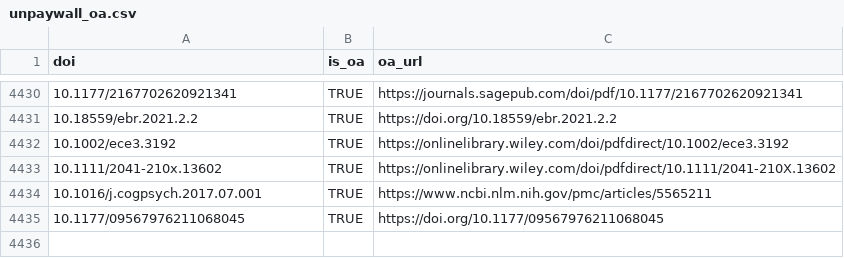
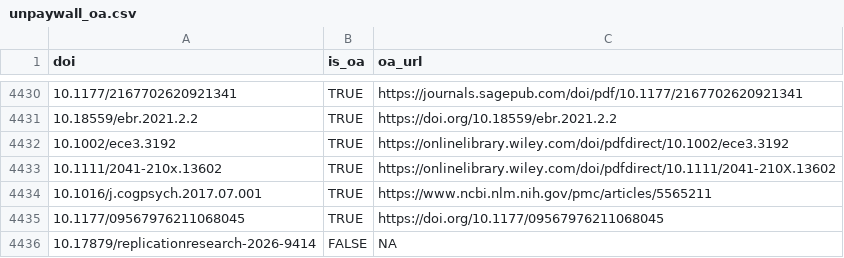
Before and after one commit to forrtproject/FReD-data, a CSV file: cache/unpaywall_oa.csv, drawn as a sheet; only a part is shown, gaps mark what is left out.

```diff
--- a/cache/unpaywall_oa.csv
+++ b/cache/unpaywall_oa.csv
@@ -4435 +4435,2 @@
 "10.1177/09567976211068045",TRUE,"https://doi.org/10.1177/09567976211068045"
+"10.17879/replicationresearch-2026-9414",FALSE,NA
```
Also changed, not shown: output/flora_export_log.csv, 4 other files.
